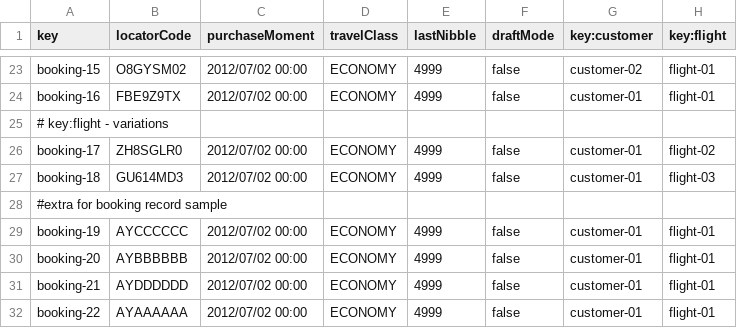
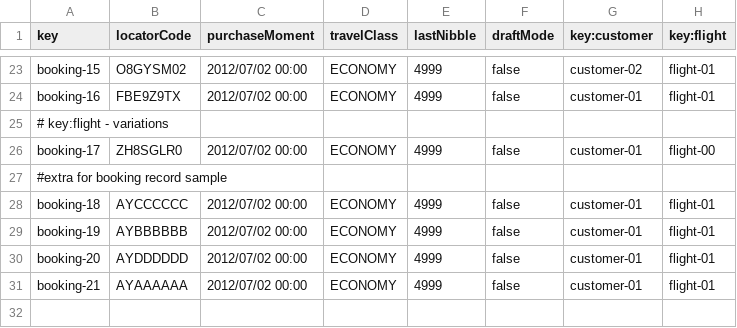
Before and after one commit to danjimdia1/Acme-ANS, a CSV file: src/main/resources/WEB-INF/data/sample/booking.csv, drawn as a sheet; only a part is shown, gaps mark what is left out.

```diff
--- a/src/main/resources/WEB-INF/data/sample/booking.csv
+++ b/src/main/resources/WEB-INF/data/sample/booking.csv
@@ -25,8 +25,7 @@ booking-16,FBE9Z9TX,2012/07/02 00:00,ECONOMY,4999,false,customer-01,flight-01
 # key:flight - variations
-booking-17,ZH8SGLR0,2012/07/02 00:00,ECONOMY,4999,false,customer-01,flight-02
-booking-18,GU614MD3,2012/07/02 00:00,ECONOMY,4999,false,customer-01,flight-03
+booking-17,ZH8SGLR0,2012/07/02 00:00,ECONOMY,4999,false,customer-01,flight-00
 #extra for booking record sample
-booking-19,AYCCCCCC,2012/07/02 00:00,ECONOMY,4999,false,customer-01,flight-01
-booking-20,AYBBBBBB,2012/07/02 00:00,ECONOMY,4999,false,customer-01,flight-01
-booking-21,AYDDDDDD,2012/07/02 00:00,ECONOMY,4999,false,customer-01,flight-01
-booking-22,AYAAAAAA,2012/07/02 00:00,ECONOMY,4999,false,customer-01,flight-01
+booking-18,AYCCCCCC,2012/07/02 00:00,ECONOMY,4999,false,customer-01,flight-01
+booking-19,AYBBBBBB,2012/07/02 00:00,ECONOMY,4999,false,customer-01,flight-01
+booking-20,AYDDDDDD,2012/07/02 00:00,ECONOMY,4999,false,customer-01,flight-01
+booking-21,AYAAAAAA,2012/07/02 00:00,ECONOMY,4999,false,customer-01,flight-01
```
Also changed, not shown: src/main/resources/WEB-INF/data/sample/booking-record.csv.
